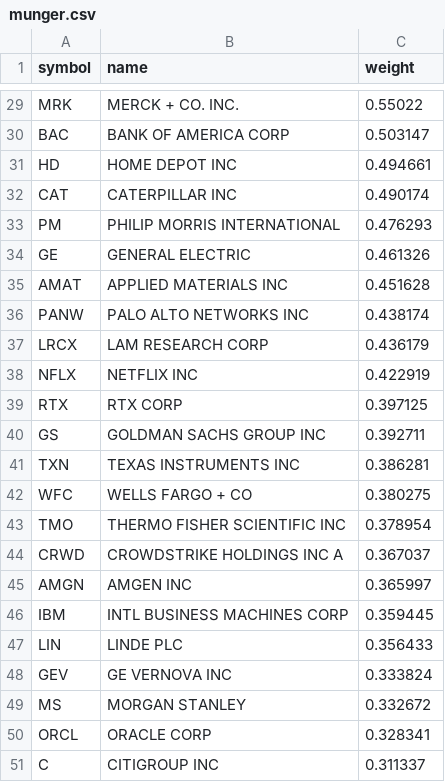
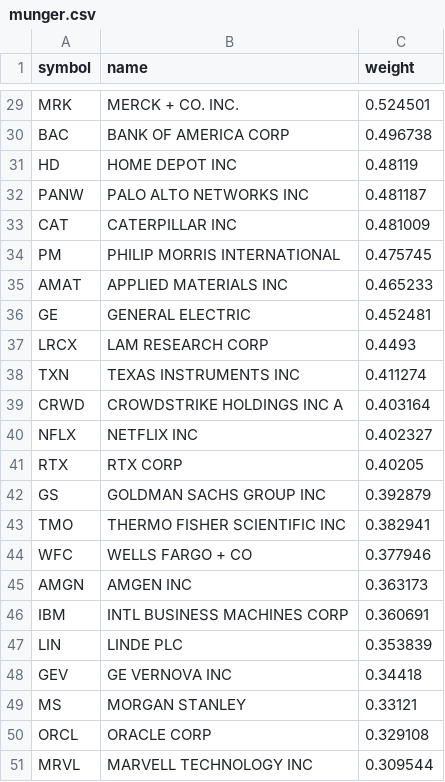
Before and after one commit to zacseidel/momentum, a CSV file: data/universe/munger.csv, drawn as a sheet; only a part is shown, gaps mark what is left out; removed rows and columns are numbered as before the commit, all else as after; the diff covers the shown part only; the diff names each change by its address in the sheet, - before the commit and + after, or states it on an @@ line.

```diff
--- a/data/universe/munger.csv
+++ b/data/universe/munger.csv
-C29 (weight): 0.55022
+C29 (weight): 0.524501
-C30 (weight): 0.503147
+C30 (weight): 0.496738
-C31 (weight): 0.494661
+C31 (weight): 0.48119
+row 32: PANW | PALO ALTO NETWORKS INC | 0.481187
-C33 (weight): 0.490174
+C33 (weight): 0.481009
-C34 (weight): 0.476293
+C34 (weight): 0.475745
-row 34: GE | GENERAL ELECTRIC | 0.461326
-C35 (weight): 0.451628
+C35 (weight): 0.465233
-row 36: PANW | PALO ALTO NETWORKS INC | 0.438174
+row 36: GE | GENERAL ELECTRIC | 0.452481
-C37 (weight): 0.436179
+C37 (weight): 0.4493
+row 38: TXN | TEXAS INSTRUMENTS INC | 0.411274
+row 39: CRWD | CROWDSTRIKE HOLDINGS INC A | 0.403164
-C40 (weight): 0.422919
+C40 (weight): 0.402327
-C41 (weight): 0.397125
+C41 (weight): 0.40205
-C42 (weight): 0.392711
+C42 (weight): 0.392879
-row 41: TXN | TEXAS INSTRUMENTS INC | 0.386281
-row 42: WFC | WELLS FARGO + CO | 0.380275
-C43 (weight): 0.378954
+C43 (weight): 0.382941
-row 44: CRWD | CROWDSTRIKE HOLDINGS INC A | 0.367037
+row 44: WFC | WELLS FARGO + CO | 0.377946
-C45 (weight): 0.365997
+C45 (weight): 0.363173
-C46 (weight): 0.359445
+C46 (weight): 0.360691
-C47 (weight): 0.356433
+C47 (weight): 0.353839
-C48 (weight): 0.333824
+C48 (weight): 0.34418
-C49 (weight): 0.332672
+C49 (weight): 0.33121
-C50 (weight): 0.328341
+C50 (weight): 0.329108
-row 51: C | CITIGROUP INC | 0.311337
+row 51: MRVL | MARVELL TECHNOLOGY INC | 0.309544
```
Also changed, not shown: 3 added rows, 3 removed rows and 24 edited cells elsewhere in this file, data/universe/change_log.csv, data/universe/megacap.csv, 8 other files.
